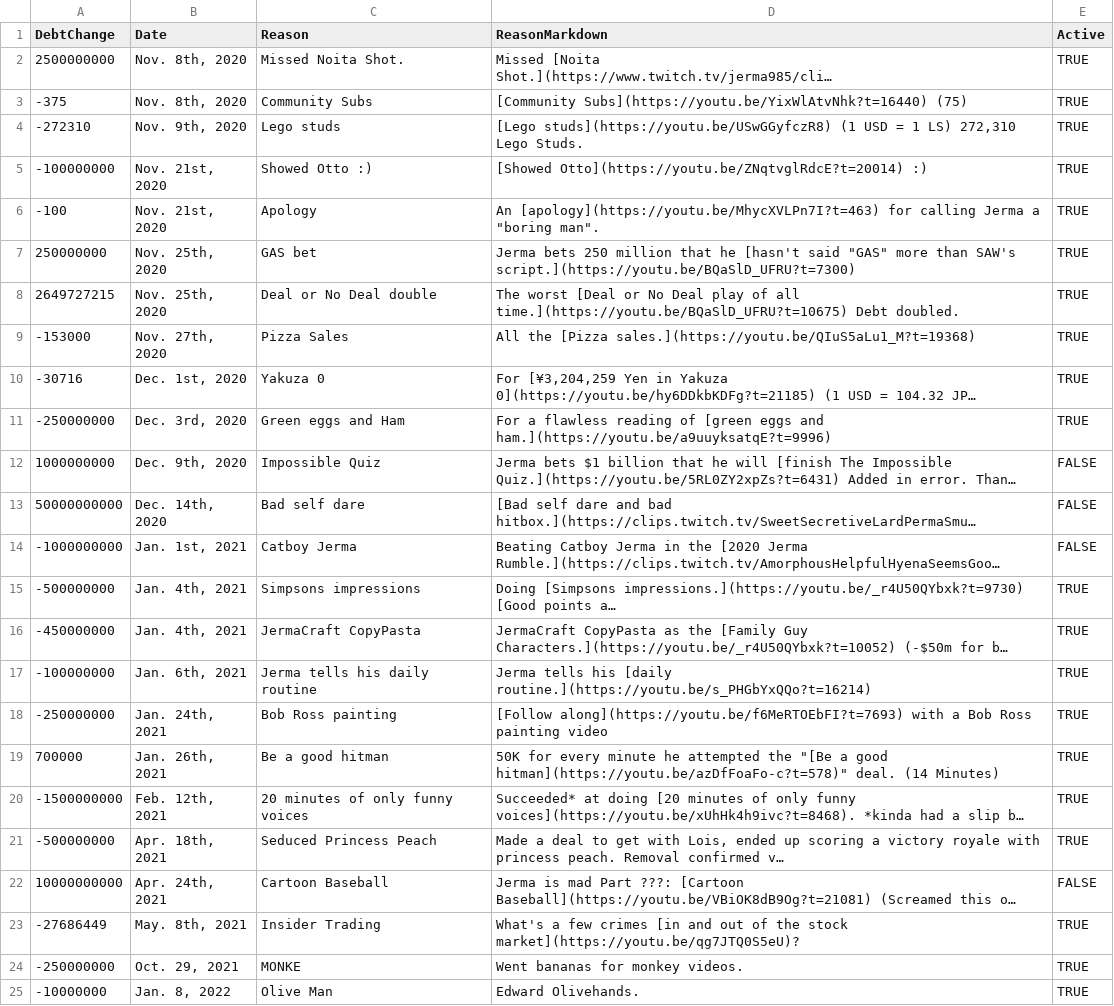
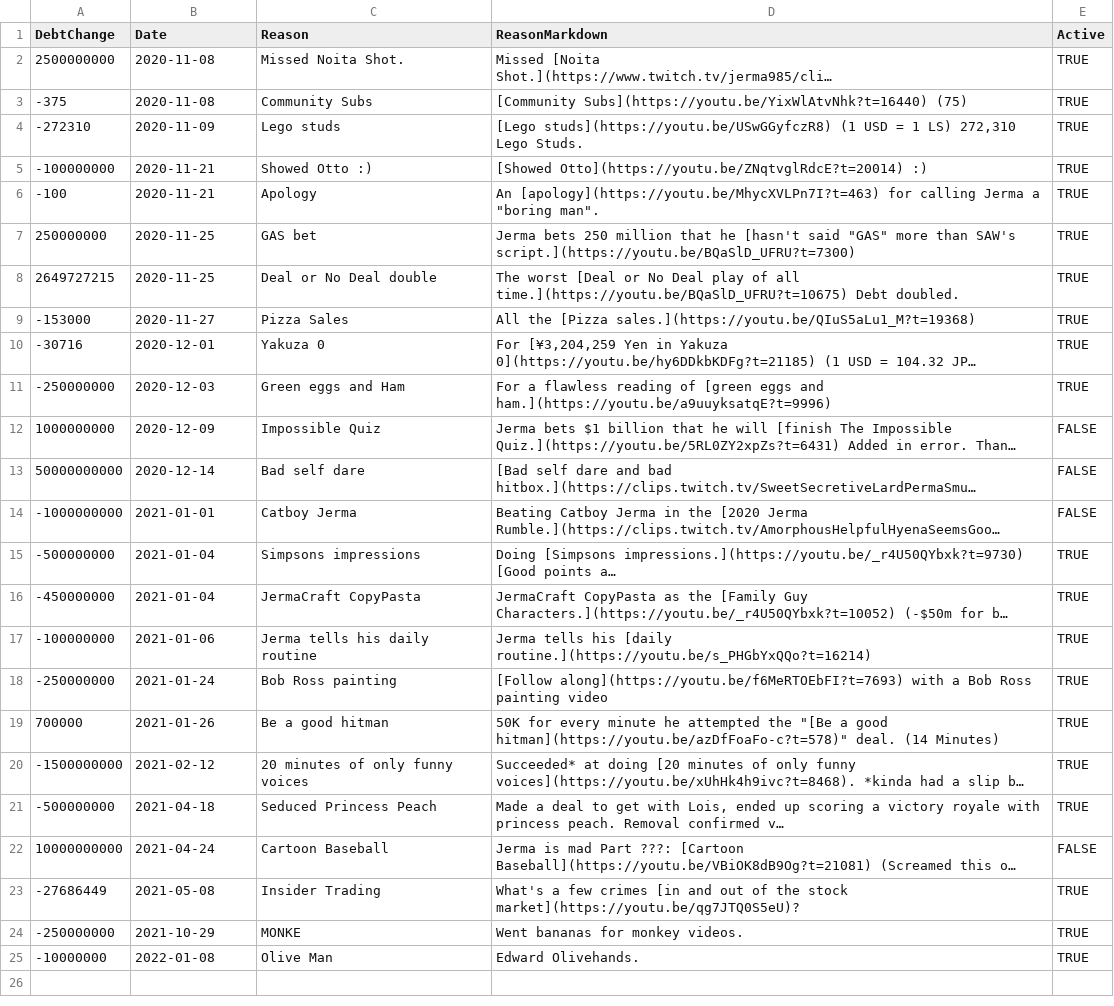
Before and after one commit to JermaSites/JermaDebt, a CSV file: _data/debt.csv, drawn as a sheet; long unchanged cells end in …; the diff names each change by its address in the sheet, - before the commit and + after, or states it on an @@ line.

Commit message:
debt.csv Date ISO-8601 format
Changed the dates in debt.csv to an ISO-8601 format to help unify implementing a new date.

```diff
--- a/_data/debt.csv
+++ b/_data/debt.csv
-B2:B3 (Date): Nov. 8th, 2020
+B2:B3 (Date): 2020-11-08
-B4 (Date): Nov. 9th, 2020
+B4 (Date): 2020-11-09
-B5:B6 (Date): Nov. 21st, 2020
+B5:B6 (Date): 2020-11-21
-B7:B8 (Date): Nov. 25th, 2020
+B7:B8 (Date): 2020-11-25
-B9 (Date): Nov. 27th, 2020
+B9 (Date): 2020-11-27
-B10 (Date): Dec. 1st, 2020
+B10 (Date): 2020-12-01
-B11 (Date): Dec. 3rd, 2020
+B11 (Date): 2020-12-03
-B12 (Date): Dec. 9th, 2020
+B12 (Date): 2020-12-09
-B13 (Date): Dec. 14th, 2020
+B13 (Date): 2020-12-14
-B14 (Date): Jan. 1st, 2021
+B14 (Date): 2021-01-01
-B15:B16 (Date): Jan. 4th, 2021
+B15:B16 (Date): 2021-01-04
-B17 (Date): Jan. 6th, 2021
+B17 (Date): 2021-01-06
-B18 (Date): Jan. 24th, 2021
+B18 (Date): 2021-01-24
-B19 (Date): Jan. 26th, 2021
+B19 (Date): 2021-01-26
-B20 (Date): Feb. 12th, 2021
+B20 (Date): 2021-02-12
-B21 (Date): Apr. 18th, 2021
+B21 (Date): 2021-04-18
-B22 (Date): Apr. 24th, 2021
+B22 (Date): 2021-04-24
-B23 (Date): May. 8th, 2021
+B23 (Date): 2021-05-08
-B24 (Date): Oct. 29, 2021
+B24 (Date): 2021-10-29
-B25 (Date): Jan. 8, 2022
+B25 (Date): 2022-01-08
```
